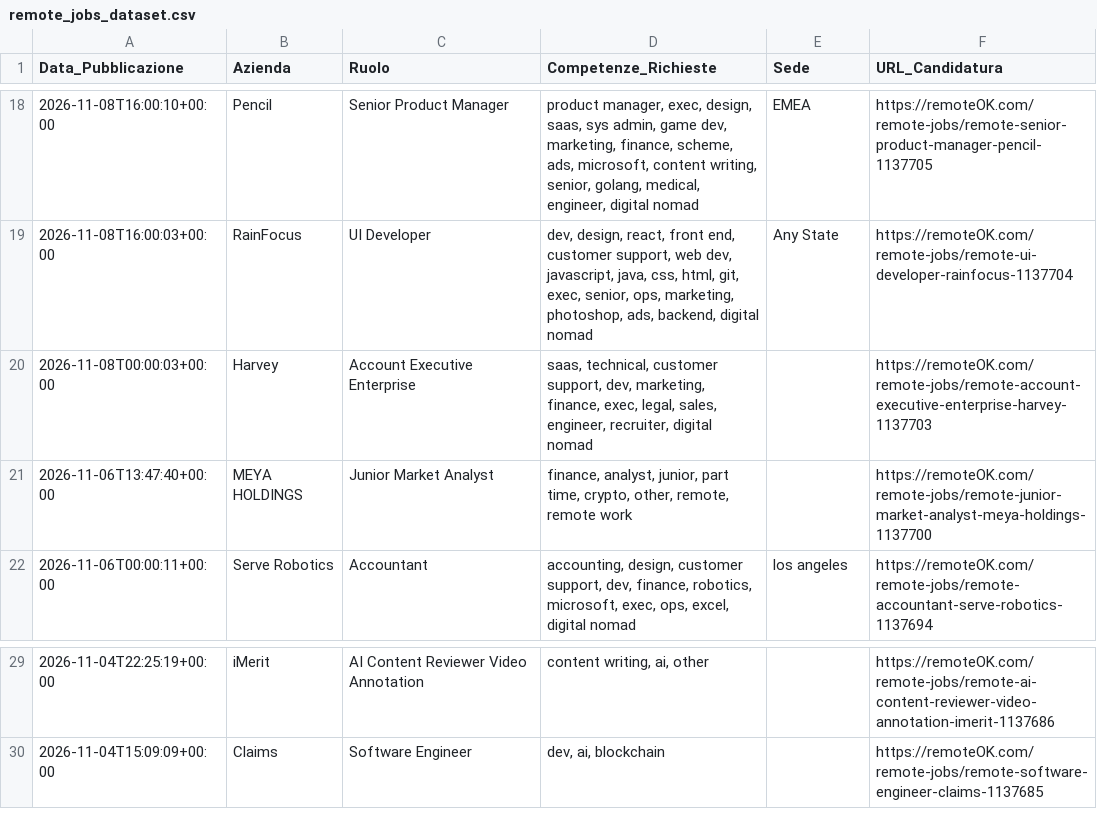
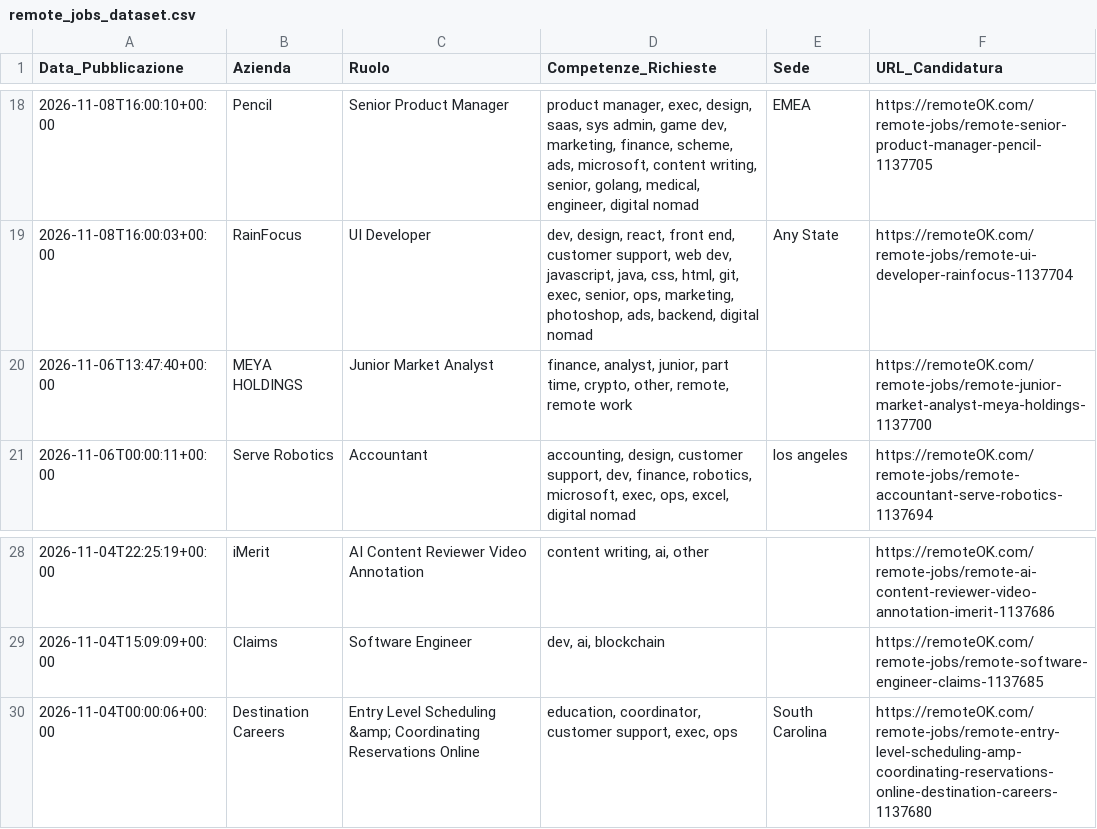
Before and after one commit to fformigoniff-sys/open-b2b-datasets-ai-market-intelligence, a CSV file: remote_jobs_dataset.csv, drawn as a sheet; only a part is shown, gaps mark what is left out; removed rows and columns are numbered as before the commit, all else as after; the diff names each change by its address in the sheet, - before the commit and + after, or states it on an @@ line.

```diff
--- a/remote_jobs_dataset.csv
+++ b/remote_jobs_dataset.csv
-row 20: 2026-11-08T00:00:03+00:00 | Harvey | Account Executive Enterprise | saas, technical, customer support, dev, marketing, finance, exec, legal, sales, engineer, recruiter, digital nomad |  | https://remoteOK.com/remote-jobs/remote-account-executive-enterprise-harvey-1137703
+row 30: 2026-11-04T00:00:06+00:00 | Destination Careers | Entry Level Scheduling &amp; Coordinating Reservations Online | education, coordinator, customer support, exec, ops | South Carolina | https://remoteOK.com/remote-jobs/remote-entry-level-scheduling-amp-coordinating-reservations-online-destination-careers-1137680
```
Also changed, not shown: crypto_fintech_dataset.csv, tech_stack_dataset.csv, 1 other file.
